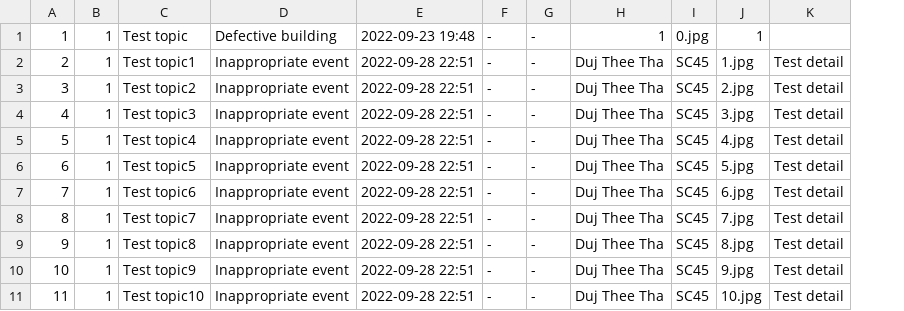
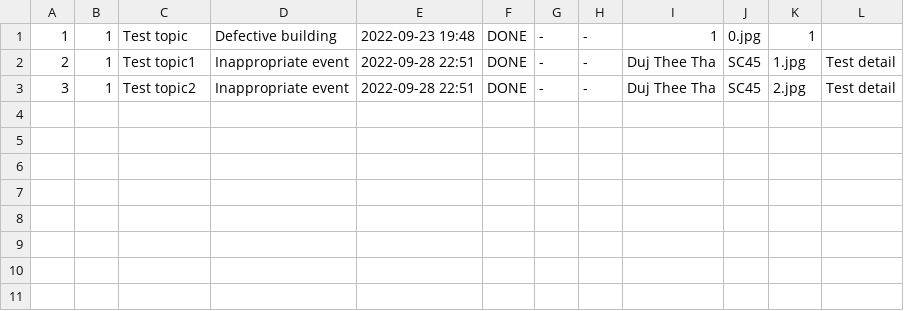
Before and after one commit to NyxTheeranut/KU-Complain, a CSV file: data/complaint_list.csv, drawn as a sheet; removed rows and columns are numbered as before the commit, all else as after; the diff names each change by its address in the sheet, - before the commit and + after, or states it on an @@ line.

```diff
--- a/data/complaint_list.csv
+++ b/data/complaint_list.csv
+column F, rows 1-3: all DONE
-row 4: 4 | 1 | Test topic3 | Inappropriate event | 2022-09-28 22:51 | - | - | Duj Thee Tha | SC45 | 3.jpg | Test detail
-row 5: 5 | 1 | Test topic4 | Inappropriate event | 2022-09-28 22:51 | - | - | Duj Thee Tha | SC45 | 4.jpg | Test detail
-row 6: 6 | 1 | Test topic5 | Inappropriate event | 2022-09-28 22:51 | - | - | Duj Thee Tha | SC45 | 5.jpg | Test detail
-row 7: 7 | 1 | Test topic6 | Inappropriate event | 2022-09-28 22:51 | - | - | Duj Thee Tha | SC45 | 6.jpg | Test detail
-row 8: 8 | 1 | Test topic7 | Inappropriate event | 2022-09-28 22:51 | - | - | Duj Thee Tha | SC45 | 7.jpg | Test detail
-row 9: 9 | 1 | Test topic8 | Inappropriate event | 2022-09-28 22:51 | - | - | Duj Thee Tha | SC45 | 8.jpg | Test detail
-row 10: 10 | 1 | Test topic9 | Inappropriate event | 2022-09-28 22:51 | - | - | Duj Thee Tha | SC45 | 9.jpg | Test detail
-row 11: 11 | 1 | Test topic10 | Inappropriate event | 2022-09-28 22:51 | - | - | Duj Thee Tha | SC45 | 10.jpg | Test detail
```
Also changed, not shown: 5 other files.
